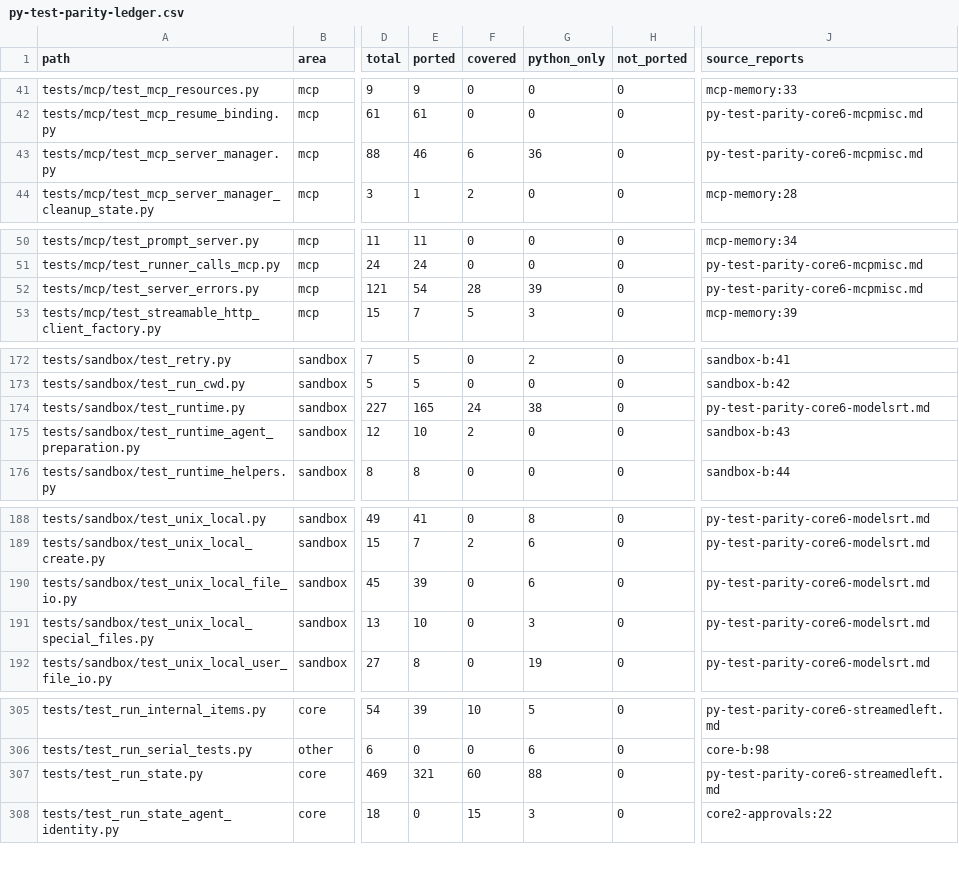
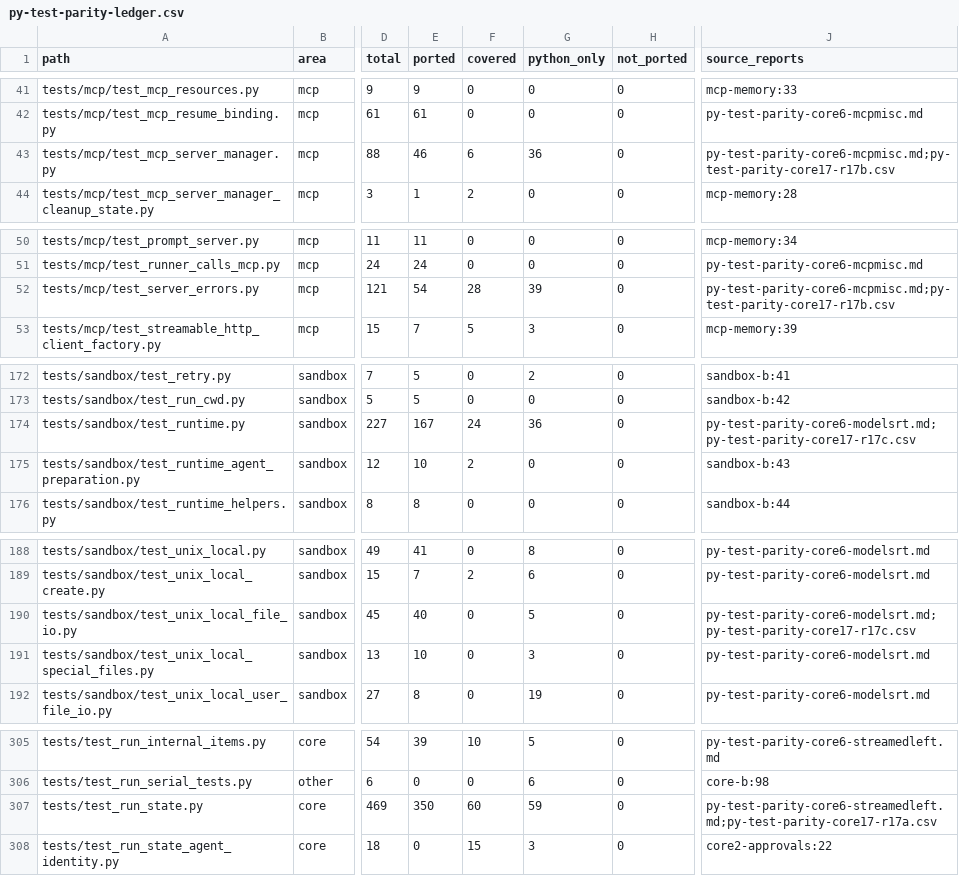
Before and after one commit to ngocthach/openai-agents-rust, a CSV file: plans/reports/py-test-parity-ledger.csv, drawn as a sheet; only a part is shown, gaps mark what is left out; the diff covers the shown part only; the diff names each change by its address in the sheet, - before the commit and + after, or states it on an @@ line.

Commit message:
docs: record the 0.19.0 release and parity ledger

```diff
--- a/plans/reports/py-test-parity-ledger.csv
+++ b/plans/reports/py-test-parity-ledger.csv
-J43 (source_reports): py-test-parity-core6-mcpmisc.md
+J43 (source_reports): py-test-parity-core6-mcpmisc.md;py-test-parity-core17-r17b.csv
-J52 (source_reports): py-test-parity-core6-mcpmisc.md
+J52 (source_reports): py-test-parity-core6-mcpmisc.md;py-test-parity-core17-r17b.csv
-E174 (ported): 165
+E174 (ported): 167
-G174 (python_only): 38
+G174 (python_only): 36
-J174 (source_reports): py-test-parity-core6-modelsrt.md
+J174 (source_reports): py-test-parity-core6-modelsrt.md;py-test-parity-core17-r17c.csv
-E190 (ported): 39
+E190 (ported): 40
-G190 (python_only): 6
+G190 (python_only): 5
-J190 (source_reports): py-test-parity-core6-modelsrt.md
+J190 (source_reports): py-test-parity-core6-modelsrt.md;py-test-parity-core17-r17c.csv
-E307 (ported): 321
+E307 (ported): 350
-G307 (python_only): 88
+G307 (python_only): 59
-J307 (source_reports): py-test-parity-core6-streamedleft.md
+J307 (source_reports): py-test-parity-core6-streamedleft.md;py-test-parity-core17-r17a.csv
```
Also changed, not shown: 28 edited cells elsewhere in this file, 8 other files.
